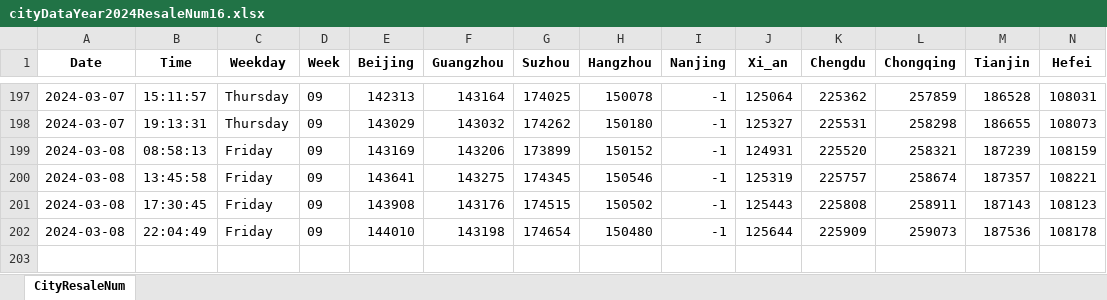
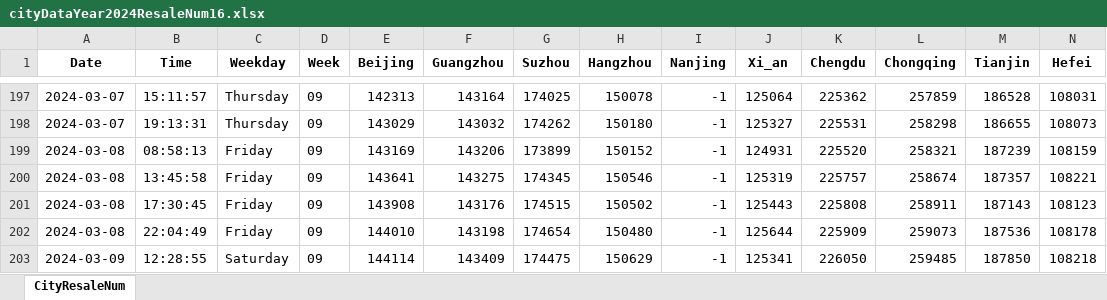
Before and after one commit to Pyrad/pyradnotes, an Excel workbook: source/RealEstate/cityDataYear2024ResaleNum16.xlsx, sheet CityResaleNum, drawn as a sheet; only a part is shown, gaps mark what is left out; values as stored, in another font and other column widths than the file's, no borders; rows hold the shown columns only; the diff names each change by its address in the sheet, - before the commit and + after, or states it on an @@ line.

Commit message:
Realestate Update resale numbers 2024-03-09 12:28

```diff
--- a/source/RealEstate/cityDataYear2024ResaleNum16.xlsx (sheet CityResaleNum)
+++ b/source/RealEstate/cityDataYear2024ResaleNum16.xlsx (sheet CityResaleNum)
+row 203: 2024-03-09 | 12:28:55 | Saturday | 09 | 144114 | 143409 | 174475 | 150629 | -1 | 125341 | 226050 | 259485 | 187850 | 108218
```
Also changed, not shown: 1 other file.
